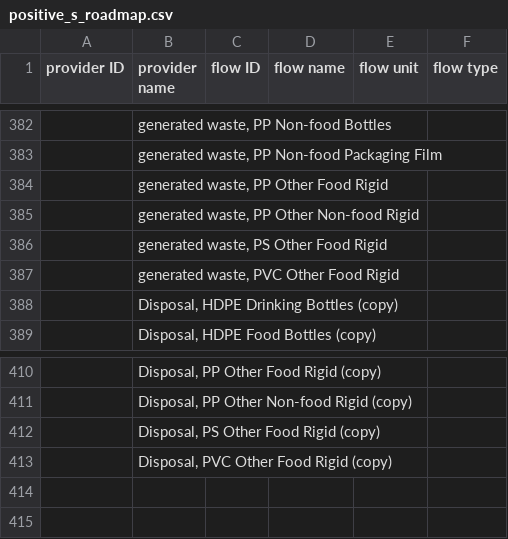
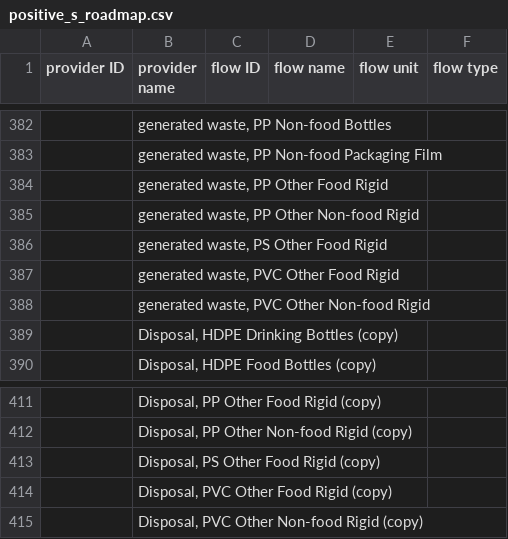
Before and after one commit to FarshidNazemi/packaging-roadmap, a CSV file: data/positive_s_roadmap.csv, drawn as a sheet; only a part is shown, gaps mark what is left out; the diff names each change by its address in the sheet, - before the commit and + after, or states it on an @@ line.

```diff
--- a/data/positive_s_roadmap.csv
+++ b/data/positive_s_roadmap.csv
+row 388:  | generated waste, PVC Other Non-food Rigid
+row 415:  | Disposal, PVC Other Non-food Rigid (copy)
```
Also changed, not shown: 2 other files.
